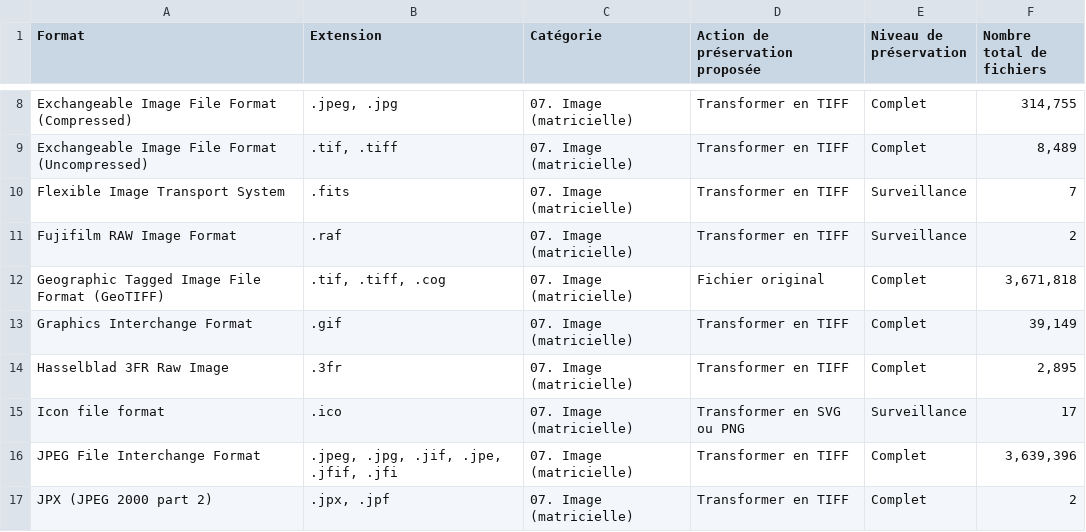
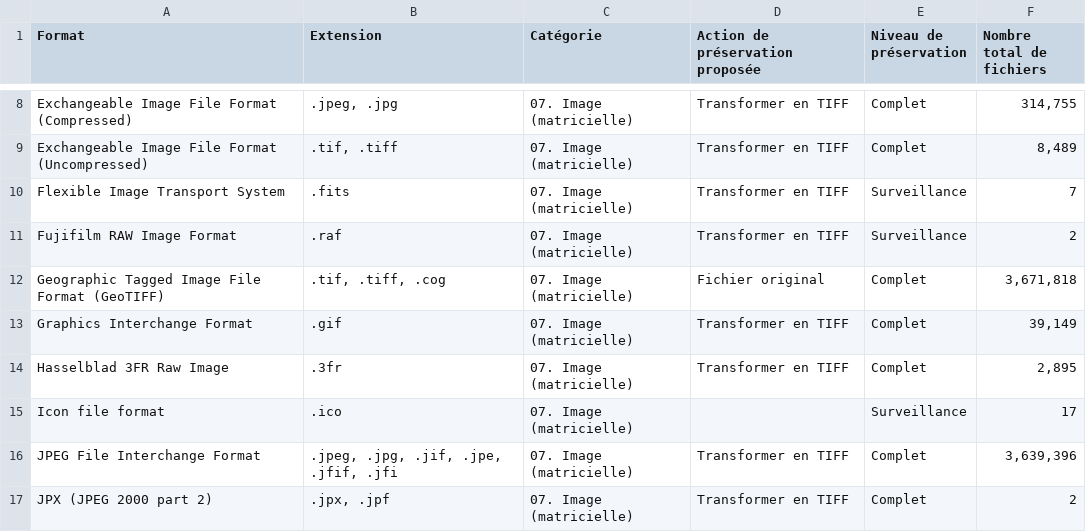
Before and after one commit to frdr-dfdr/pres_res_fpr, a CSV file: fpr_fr/2026-01-30_télécharger_csv/07_image_matricielle.csv, drawn as a sheet; only a part is shown, gaps mark what is left out.

```diff
--- a/fpr_fr/2026-01-30_télécharger_csv/07_image_matricielle.csv
+++ b/fpr_fr/2026-01-30_télécharger_csv/07_image_matricielle.csv
@@ -14,3 +14,3 @@ Graphics Interchange Format,.gif,07. Image (matricielle),Transformer en TIFF,Com
 Hasselblad 3FR Raw Image,.3fr,07. Image (matricielle),Transformer en TIFF,Complet,"2,895"
-Icon file format,.ico,07. Image (matricielle),Transformer en SVG ou PNG,Surveillance,17
+Icon file format,.ico,07. Image (matricielle),,Surveillance,17
 JPEG File Interchange Format,".jpeg, .jpg, .jif, .jpe, .jfif, .jfi",07. Image (matricielle),Transformer en TIFF,Complet,"3,639,396"
```
Also changed, not shown: fpr_en/2026-01-30_csv_downloads/01_aggregate.csv, fpr_en/2026-01-30_csv_downloads/07_image_raster.csv, 34 other files.
